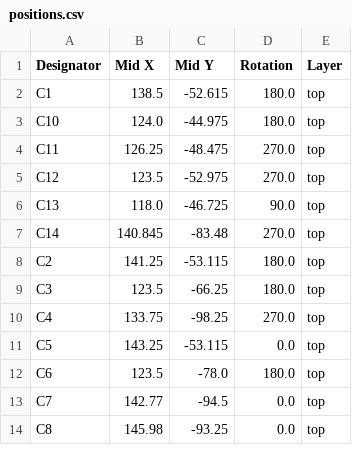
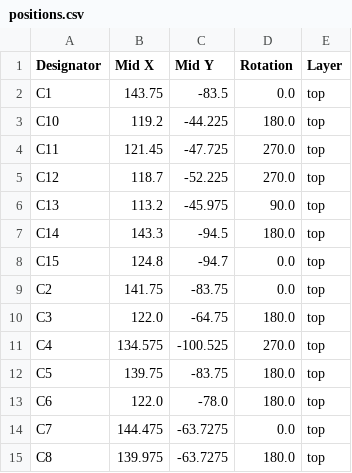
Before and after one commit to awesomeyooner/PSD-17, a CSV file: pcb/DRV8874-Devboard/production/positions.csv, drawn as a sheet; only a part is shown; the diff covers the shown part only.

Commit message:
updated production files

```diff
--- a/pcb/DRV8874-Devboard/production/positions.csv
+++ b/pcb/DRV8874-Devboard/production/positions.csv
@@ -1,14 +1,15 @@
 Designator,Mid X,Mid Y,Rotation,Layer
-C1,138.5,-52.615,180.0,top
-C10,124.0,-44.975,180.0,top
-C11,126.25,-48.475,270.0,top
-C12,123.5,-52.975,270.0,top
-C13,118.0,-46.725,90.0,top
-C14,140.845,-83.48,270.0,top
-C2,141.25,-53.115,180.0,top
-C3,123.5,-66.25,180.0,top
-C4,133.75,-98.25,270.0,top
-C5,143.25,-53.115,0.0,top
-C6,123.5,-78.0,180.0,top
-C7,142.77,-94.5,0.0,top
-C8,145.98,-93.25,0.0,top
+C1,143.75,-83.5,0.0,top
+C10,119.2,-44.225,180.0,top
+C11,121.45,-47.725,270.0,top
+C12,118.7,-52.225,270.0,top
+C13,113.2,-45.975,90.0,top
+C14,143.3,-94.5,180.0,top
+C15,124.8,-94.7,0.0,top
+C2,141.75,-83.75,0.0,top
+C3,122.0,-64.75,180.0,top
+C4,134.575,-100.525,270.0,top
+C5,139.75,-83.75,180.0,top
+C6,122.0,-78.0,180.0,top
+C7,144.475,-63.7275,0.0,top
+C8,139.975,-63.7275,180.0,top
```
Also changed, not shown: 13 added rows and 69 edited cells elsewhere in this file, pcb/DRV8874-Devboard/production/bom.csv, pcb/DRV8874-Devboard/production/designators.csv, 8 other files.
